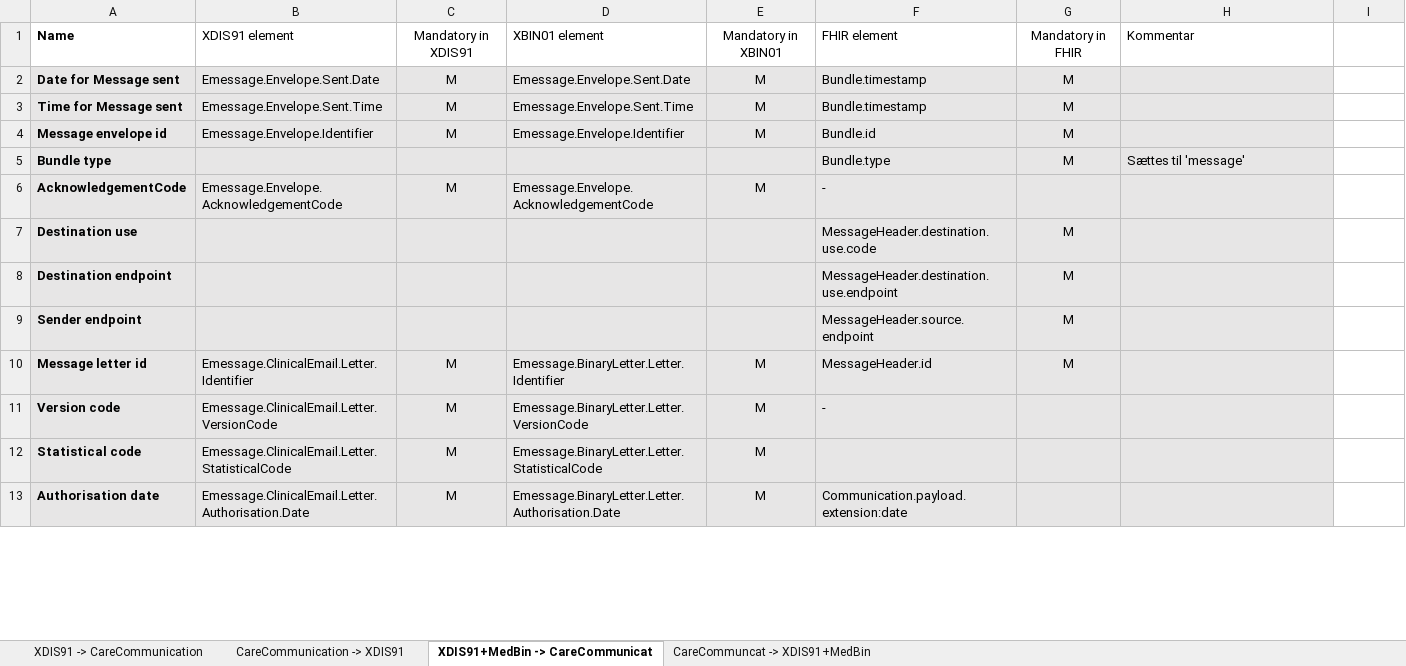
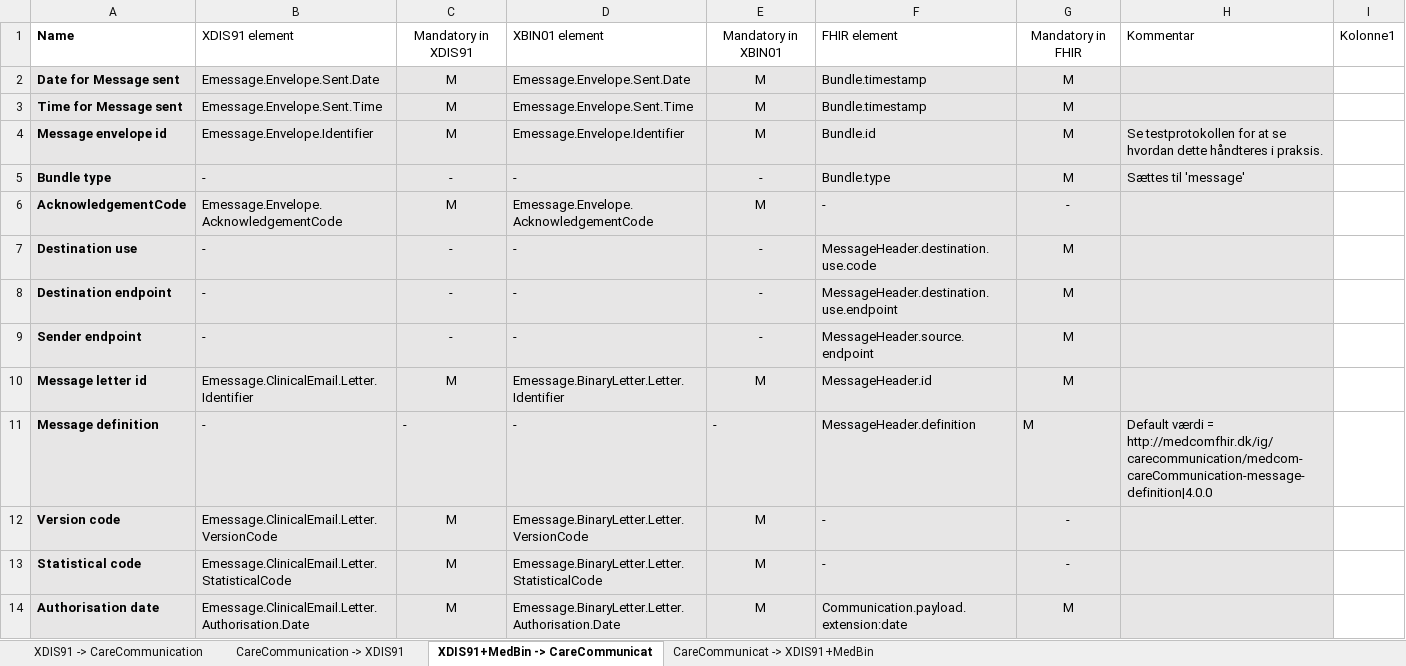
Before and after one commit to medcomdk/dk-medcom-carecommunication, an Excel workbook: docs/assets/Mapning-XDIS91-CareCommunication.xlsx, sheet XDIS91+MedBin -> CareCommunicat, drawn as a sheet; only a part is shown; values as stored, in another font and other column widths than the file's, no borders; table styles not drawn; addresses are those after the commit; the diff covers the shown part only; the diff names each change by its address in the sheet, - before the commit and + after, or states it on an @@ line.

```diff
--- a/docs/assets/Mapning-XDIS91-CareCommunication.xlsx (sheet XDIS91+MedBin -> CareCommunicat)
+++ b/docs/assets/Mapning-XDIS91-CareCommunication.xlsx (sheet XDIS91+MedBin -> CareCommunicat)
-sheet tab: CareCommuncat -> XDIS91+MedBin
+sheet tab: CareCommunicat -> XDIS91+MedBin
-I1: (empty)
+I1: Kolonne1
-H4: (empty)
+H4: Se testprotokollen for at se hvordan dette håndteres i praksis.
-B5: (empty)
+B5: -
-C5: (empty)
+C5: -
-D5: (empty)
+D5: -
-E5: (empty)
+E5: -
-G6: (empty)
+G6: -
-B7:B9: (empty)
+B7:B9: -
-C7:C9: (empty)
+C7:C9: -
-D7:D9: (empty)
+D7:D9: -
-E7:E9: (empty)
+E7:E9: -
+row 11: Message definition | - | - | - | - | MessageHeader.definition | M | Default værdi = http://medcomfhir.dk/ig/carecommunication/medcom-careCommunication-message-definition|4.0.0
-G12:G13: (empty)
+G12:G13: -
-F13: (empty)
+F13: -
-G14: (empty)
+G14: M
```
Also changed, not shown: 6 added rows, 2 removed rows and 159 edited cells elsewhere in this sheet, sheet CareCommunicat -> XDIS91+MedBin, sheet CareCommunication -> XDIS91, sheet XDIS91 -> CareCommunication, 3 other files.
